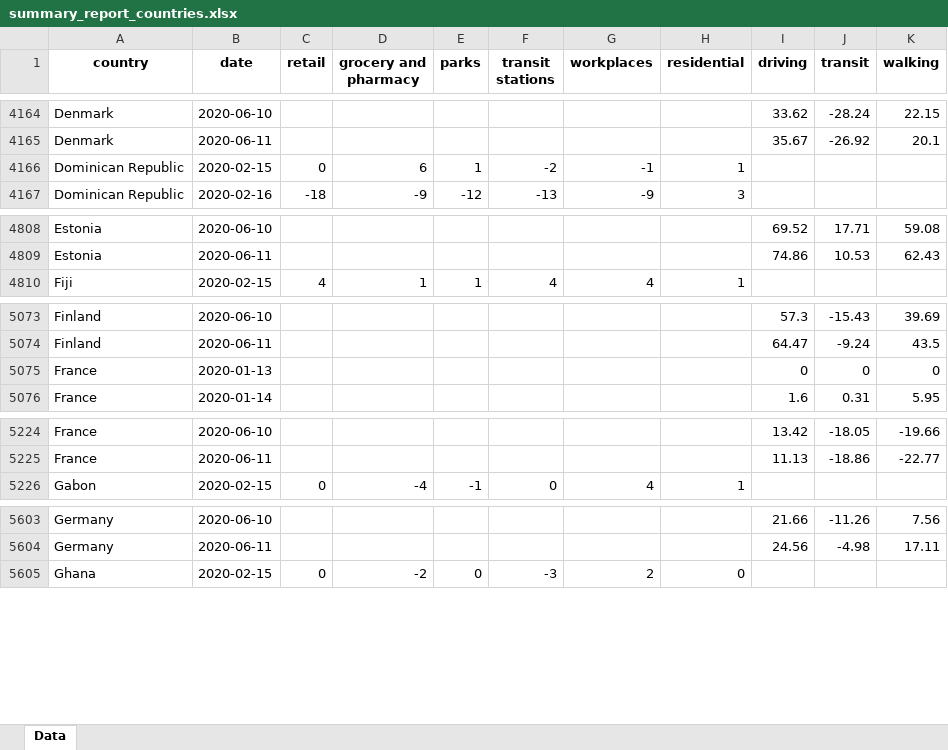
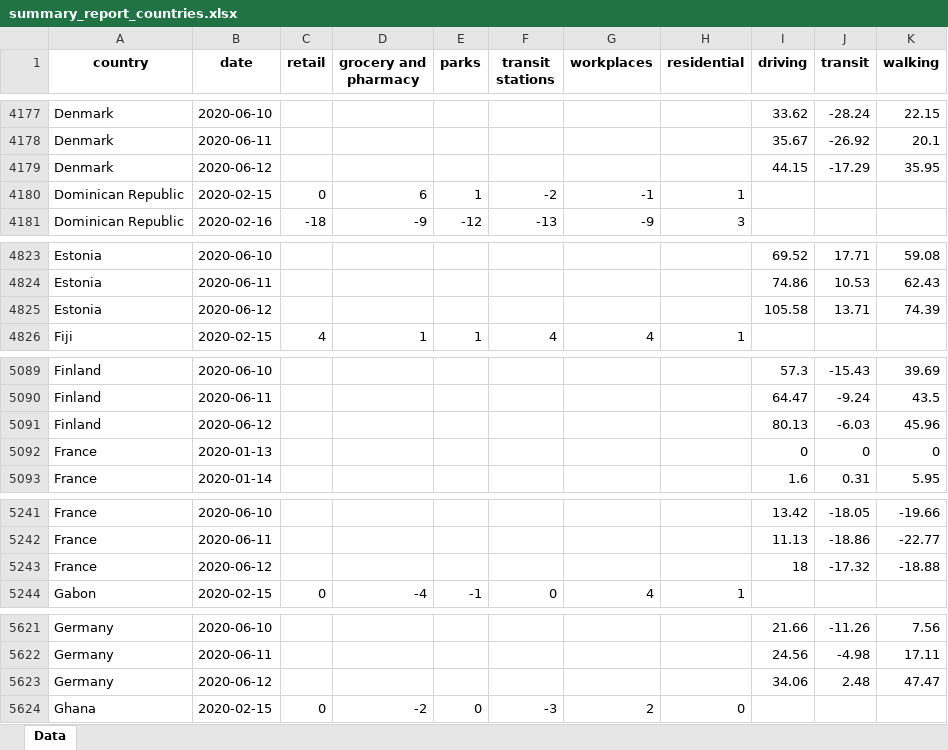
Before and after one commit to ActiveConclusion/COVID19_mobility, an Excel workbook: summary_reports/summary_report_countries.xlsx, sheet Data, drawn as a sheet; only a part is shown, gaps mark what is left out; values as stored, in another font and other column widths than the file's, no borders; the diff covers the shown part only; the diff names each change by its address in the sheet, - before the commit and + after, or states it on an @@ line.

```diff
--- a/summary_reports/summary_report_countries.xlsx (sheet Data)
+++ b/summary_reports/summary_report_countries.xlsx (sheet Data)
+row 4179: Denmark | 2020-06-12 |  |  |  |  |  |  | 44.15 | -17.29 | 35.95
+row 4825: Estonia | 2020-06-12 |  |  |  |  |  |  | 105.58 | 13.71 | 74.39
+row 5091: Finland | 2020-06-12 |  |  |  |  |  |  | 80.13 | -6.03 | 45.96
+row 5243: France | 2020-06-12 |  |  |  |  |  |  | 18 | -17.32 | -18.88
+row 5623: Germany | 2020-06-12 |  |  |  |  |  |  | 34.06 | 2.48 | 47.47
```
Also changed, not shown: 58 added rows elsewhere in this sheet, 7 other files.
